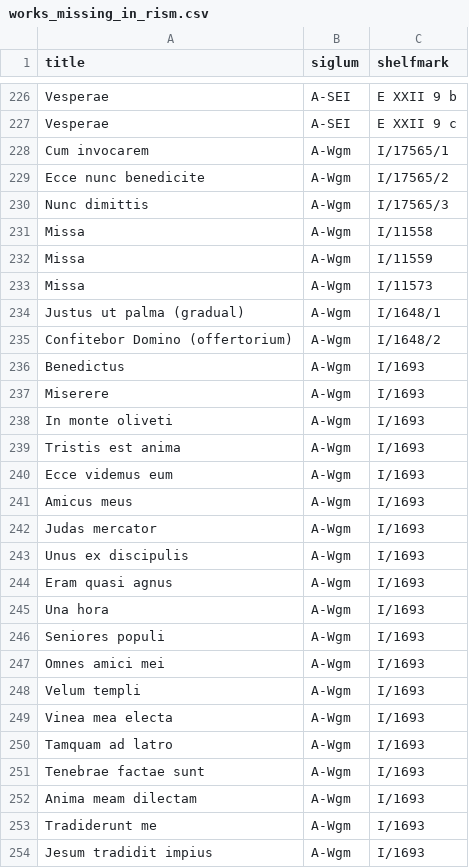
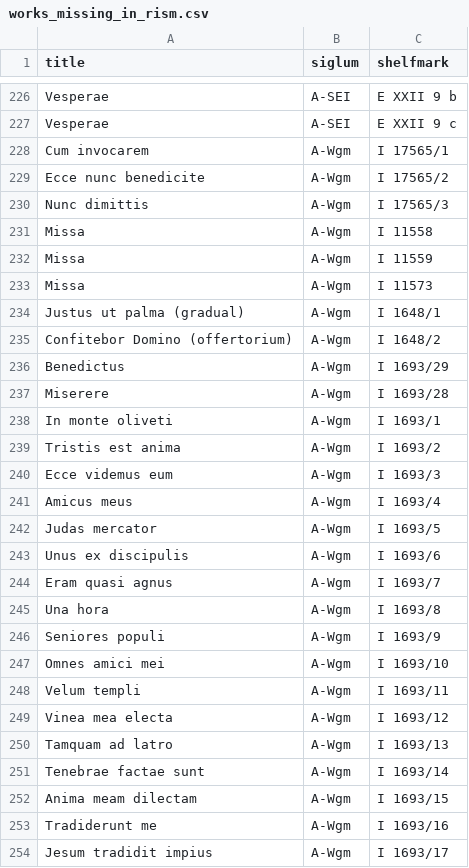
Before and after one commit to edition-esser-skala/tuma-catalogue-of-works, a CSV file: data/works_missing_in_rism.csv, drawn as a sheet; only a part is shown, gaps mark what is left out; the diff covers the shown part only.

```diff
--- a/data/works_missing_in_rism.csv
+++ b/data/works_missing_in_rism.csv
@@ -227,28 +227,28 @@ Vesperae,A-SEI,E XXII 9 b
 Vesperae,A-SEI,E XXII 9 c
-Cum invocarem,A-Wgm,I/17565/1
-Ecce nunc benedicite,A-Wgm,I/17565/2
-Nunc dimittis,A-Wgm,I/17565/3
-Missa,A-Wgm,I/11558
-Missa,A-Wgm,I/11559
-Missa,A-Wgm,I/11573
-Justus ut palma (gradual),A-Wgm,I/1648/1
-Confitebor Domino (offertorium),A-Wgm,I/1648/2
-Benedictus,A-Wgm,I/1693
-Miserere,A-Wgm,I/1693
-In monte oliveti,A-Wgm,I/1693
-Tristis est anima,A-Wgm,I/1693
-Ecce videmus eum,A-Wgm,I/1693
-Amicus meus,A-Wgm,I/1693
-Judas mercator,A-Wgm,I/1693
-Unus ex discipulis,A-Wgm,I/1693
-Eram quasi agnus,A-Wgm,I/1693
-Una hora,A-Wgm,I/1693
-Seniores populi,A-Wgm,I/1693
-Omnes amici mei,A-Wgm,I/1693
-Velum templi,A-Wgm,I/1693
-Vinea mea electa,A-Wgm,I/1693
-Tamquam ad latro,A-Wgm,I/1693
-Tenebrae factae sunt,A-Wgm,I/1693
-Anima meam dilectam,A-Wgm,I/1693
-Tradiderunt me,A-Wgm,I/1693
-Jesum tradidit impius,A-Wgm,I/1693
+Cum invocarem,A-Wgm,I 17565/1
+Ecce nunc benedicite,A-Wgm,I 17565/2
+Nunc dimittis,A-Wgm,I 17565/3
+Missa,A-Wgm,I 11558
+Missa,A-Wgm,I 11559
+Missa,A-Wgm,I 11573
+Justus ut palma (gradual),A-Wgm,I 1648/1
+Confitebor Domino (offertorium),A-Wgm,I 1648/2
+Benedictus,A-Wgm,I 1693/29
+Miserere,A-Wgm,I 1693/28
+In monte oliveti,A-Wgm,I 1693/1
+Tristis est anima,A-Wgm,I 1693/2
+Ecce videmus eum,A-Wgm,I 1693/3
+Amicus meus,A-Wgm,I 1693/4
+Judas mercator,A-Wgm,I 1693/5
+Unus ex discipulis,A-Wgm,I 1693/6
+Eram quasi agnus,A-Wgm,I 1693/7
+Una hora,A-Wgm,I 1693/8
+Seniores populi,A-Wgm,I 1693/9
+Omnes amici mei,A-Wgm,I 1693/10
+Velum templi,A-Wgm,I 1693/11
+Vinea mea electa,A-Wgm,I 1693/12
+Tamquam ad latro,A-Wgm,I 1693/13
+Tenebrae factae sunt,A-Wgm,I 1693/14
+Anima meam dilectam,A-Wgm,I 1693/15
+Tradiderunt me,A-Wgm,I 1693/16
+Jesum tradidit impius,A-Wgm,I 1693/17
```
Also changed, not shown: 51 edited cells elsewhere in this file, data/catalogue_works.csv, data/works_in_rism.csv, 8 other files.
